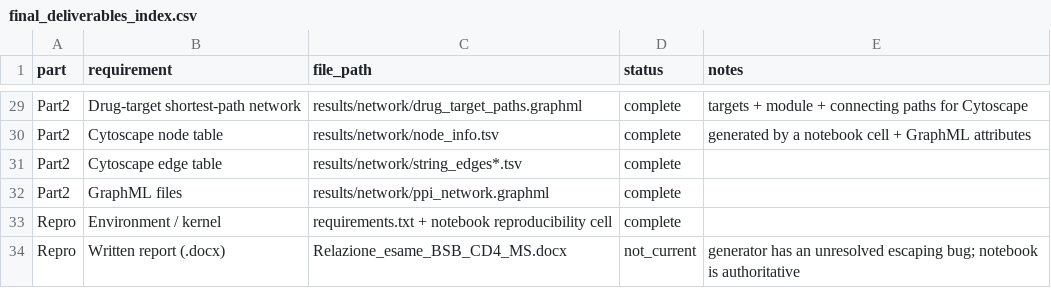
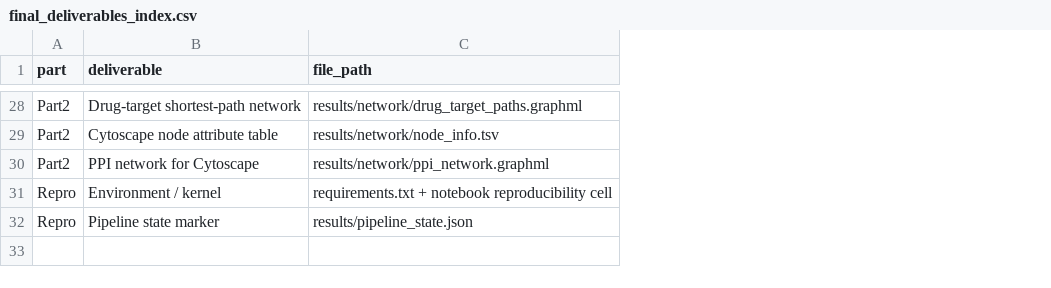
Before and after one commit to ilegul/ms-cd4, a CSV file: results/final_deliverables_index.csv, drawn as a sheet; only a part is shown, gaps mark what is left out; removed rows and columns are numbered as before the commit, all else as after; the diff covers the shown part only; the diff names each change by its address in the sheet, - before the commit and + after, or states it on an @@ line.

```diff
--- a/results/final_deliverables_index.csv
+++ b/results/final_deliverables_index.csv
-column D (status), rows 29-30: complete | complete; rows 32-33: complete | complete
-column E (notes), rows 29-30: targets + module + connecting paths for Cytoscape | generated by a notebook cell + GraphML attributes
-B1: requirement
+B1: deliverable
-B29 (deliverable): Cytoscape node table
+B29 (deliverable): Cytoscape node attribute table
-row 31: Part2 | Cytoscape edge table | results/network/string_edges*.tsv | complete
-B30 (deliverable): GraphML files
+B30 (deliverable): PPI network for Cytoscape
-row 34: Repro | Written report (.docx) | Relazione_esame_BSB_CD4_MS.docx | not_current | generator has an unresolved escaping bug; notebook is authoritative
+row 32: Repro | Pipeline state marker | results/pipeline_state.json
```
Also changed, not shown: 3 added rows, 4 removed rows and 19 edited cells elsewhere in this file, results/network/centrality.csv, results/network/communities.csv, 9 other files.
